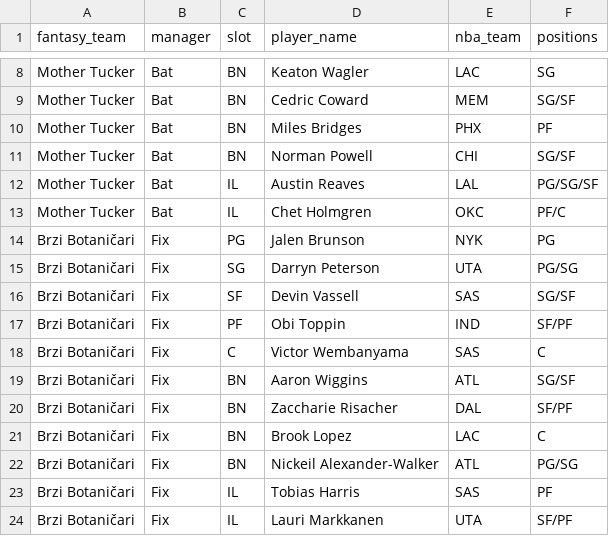
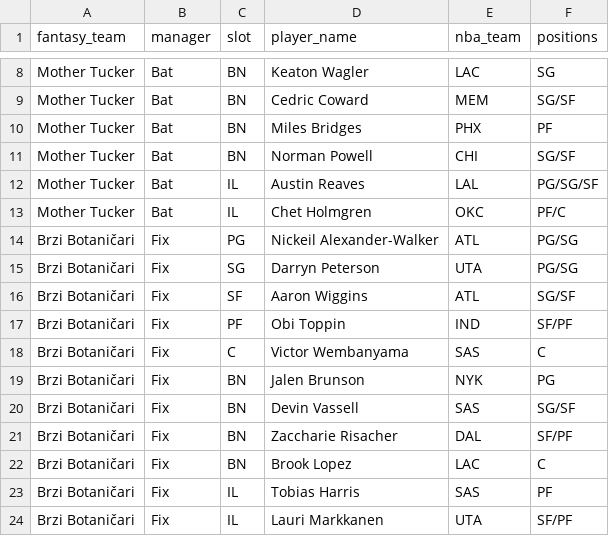
Before and after one commit to chamberneezy/fantasy, a CSV file: data/season/league_rosters.csv, drawn as a sheet; only a part is shown, gaps mark what is left out.

Commit message:
Yahoo read on gw 2026-11-18T12:06

```diff
--- a/data/season/league_rosters.csv
+++ b/data/season/league_rosters.csv
@@ -13,11 +13,11 @@ Mother Tucker,Bat,IL,Austin Reaves,LAL,PG/SG/SF
 Mother Tucker,Bat,IL,Chet Holmgren,OKC,PF/C
-Brzi Botaničari,Fix,PG,Jalen Brunson,NYK,PG
+Brzi Botaničari,Fix,PG,Nickeil Alexander-Walker,ATL,PG/SG
 Brzi Botaničari,Fix,SG,Darryn Peterson,UTA,PG/SG
-Brzi Botaničari,Fix,SF,Devin Vassell,SAS,SG/SF
+Brzi Botaničari,Fix,SF,Aaron Wiggins,ATL,SG/SF
 Brzi Botaničari,Fix,PF,Obi Toppin,IND,SF/PF
 Brzi Botaničari,Fix,C,Victor Wembanyama,SAS,C
-Brzi Botaničari,Fix,BN,Aaron Wiggins,ATL,SG/SF
+Brzi Botaničari,Fix,BN,Jalen Brunson,NYK,PG
+Brzi Botaničari,Fix,BN,Devin Vassell,SAS,SG/SF
 Brzi Botaničari,Fix,BN,Zaccharie Risacher,DAL,SF/PF
 Brzi Botaničari,Fix,BN,Brook Lopez,LAC,C
-Brzi Botaničari,Fix,BN,Nickeil Alexander-Walker,ATL,PG/SG
 Brzi Botaničari,Fix,IL,Tobias Harris,SAS,PF
```
